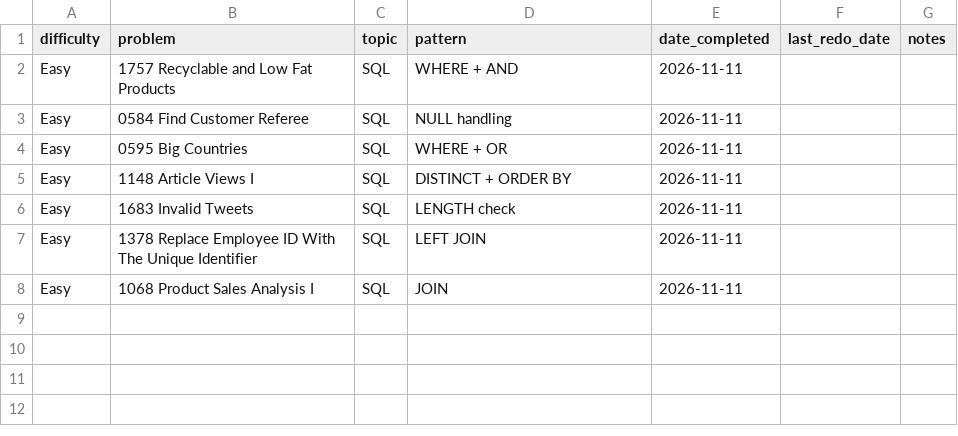
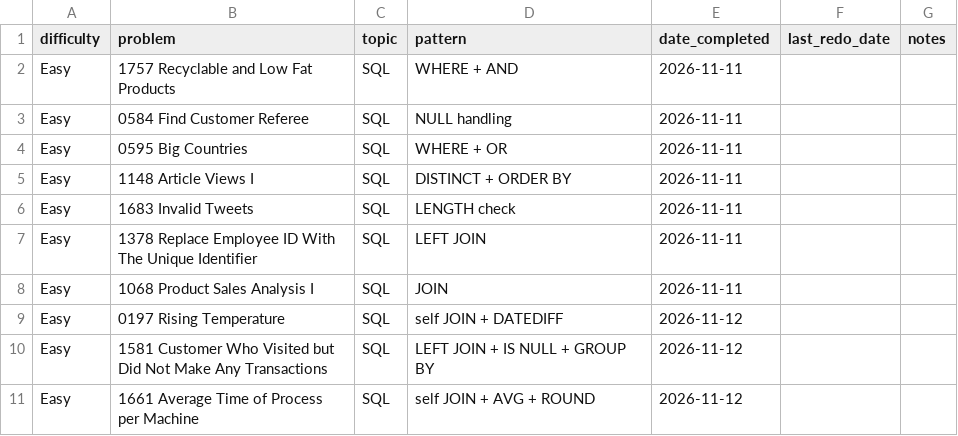
Before and after one commit to kualaS3/q_prep, a CSV file: sql/problem-log.csv, drawn as a sheet; the diff names each change by its address in the sheet, - before the commit and + after, or states it on an @@ line.

Commit message:
Log LC 197, 1581, 1661 in sql/problem-log.csv

```diff
--- a/sql/problem-log.csv
+++ b/sql/problem-log.csv
+row 9: Easy | 0197 Rising Temperature | SQL | self JOIN + DATEDIFF | 2026-11-12
+row 10: Easy | 1581 Customer Who Visited but Did Not Make Any Transactions | SQL | LEFT JOIN + IS NULL + GROUP BY | 2026-11-12
+row 11: Easy | 1661 Average Time of Process per Machine | SQL | self JOIN + AVG + ROUND | 2026-11-12
```
